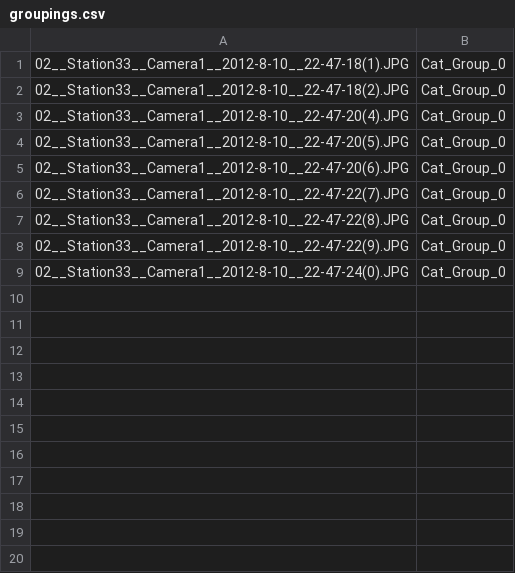
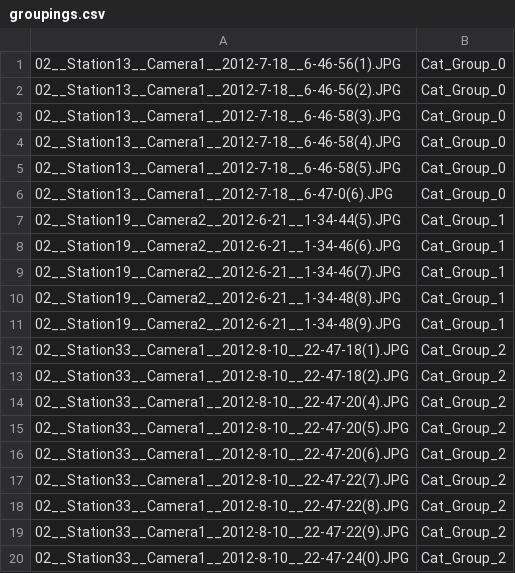
Before and after one commit to invent-ed/SU-ECE-21-4, a CSV file: data/groupings.csv, drawn as a sheet.

```diff
--- a/data/groupings.csv
+++ b/data/groupings.csv
@@ -1,9 +1,20 @@
-02__Station33__Camera1__2012-8-10__22-47-18(1).JPG,Cat_Group_0
-02__Station33__Camera1__2012-8-10__22-47-18(2).JPG,Cat_Group_0
-02__Station33__Camera1__2012-8-10__22-47-20(4).JPG,Cat_Group_0
-02__Station33__Camera1__2012-8-10__22-47-20(5).JPG,Cat_Group_0
-02__Station33__Camera1__2012-8-10__22-47-20(6).JPG,Cat_Group_0
-02__Station33__Camera1__2012-8-10__22-47-22(7).JPG,Cat_Group_0
-02__Station33__Camera1__2012-8-10__22-47-22(8).JPG,Cat_Group_0
-02__Station33__Camera1__2012-8-10__22-47-22(9).JPG,Cat_Group_0
-02__Station33__Camera1__2012-8-10__22-47-24(0).JPG,Cat_Group_0
+02__Station13__Camera1__2012-7-18__6-46-56(1).JPG,Cat_Group_0
+02__Station13__Camera1__2012-7-18__6-46-56(2).JPG,Cat_Group_0
+02__Station13__Camera1__2012-7-18__6-46-58(3).JPG,Cat_Group_0
+02__Station13__Camera1__2012-7-18__6-46-58(4).JPG,Cat_Group_0
+02__Station13__Camera1__2012-7-18__6-46-58(5).JPG,Cat_Group_0
+02__Station13__Camera1__2012-7-18__6-47-0(6).JPG,Cat_Group_0
+02__Station19__Camera2__2012-6-21__1-34-44(5).JPG,Cat_Group_1
+02__Station19__Camera2__2012-6-21__1-34-46(6).JPG,Cat_Group_1
+02__Station19__Camera2__2012-6-21__1-34-46(7).JPG,Cat_Group_1
+02__Station19__Camera2__2012-6-21__1-34-48(8).JPG,Cat_Group_1
+02__Station19__Camera2__2012-6-21__1-34-48(9).JPG,Cat_Group_1
+02__Station33__Camera1__2012-8-10__22-47-18(1).JPG,Cat_Group_2
+02__Station33__Camera1__2012-8-10__22-47-18(2).JPG,Cat_Group_2
+02__Station33__Camera1__2012-8-10__22-47-20(4).JPG,Cat_Group_2
+02__Station33__Camera1__2012-8-10__22-47-20(5).JPG,Cat_Group_2
+02__Station33__Camera1__2012-8-10__22-47-20(6).JPG,Cat_Group_2
+02__Station33__Camera1__2012-8-10__22-47-22(7).JPG,Cat_Group_2
+02__Station33__Camera1__2012-8-10__22-47-22(8).JPG,Cat_Group_2
+02__Station33__Camera1__2012-8-10__22-47-22(9).JPG,Cat_Group_2
+02__Station33__Camera1__2012-8-10__22-47-24(0).JPG,Cat_Group_2
```
Also changed, not shown: 1 other file.
